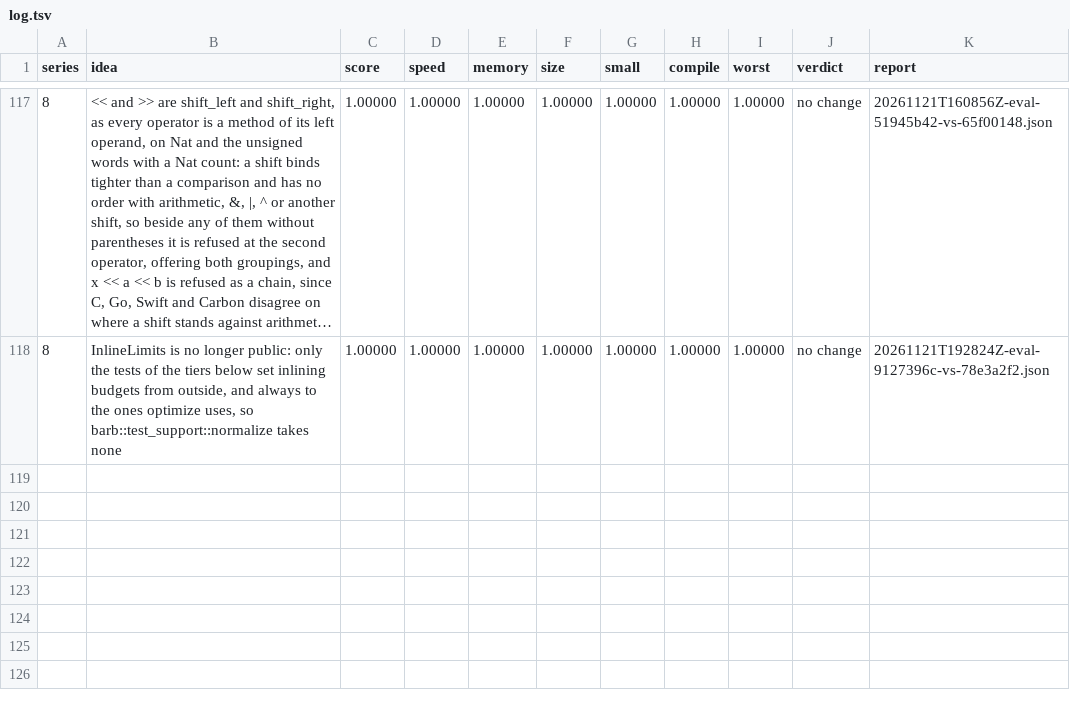
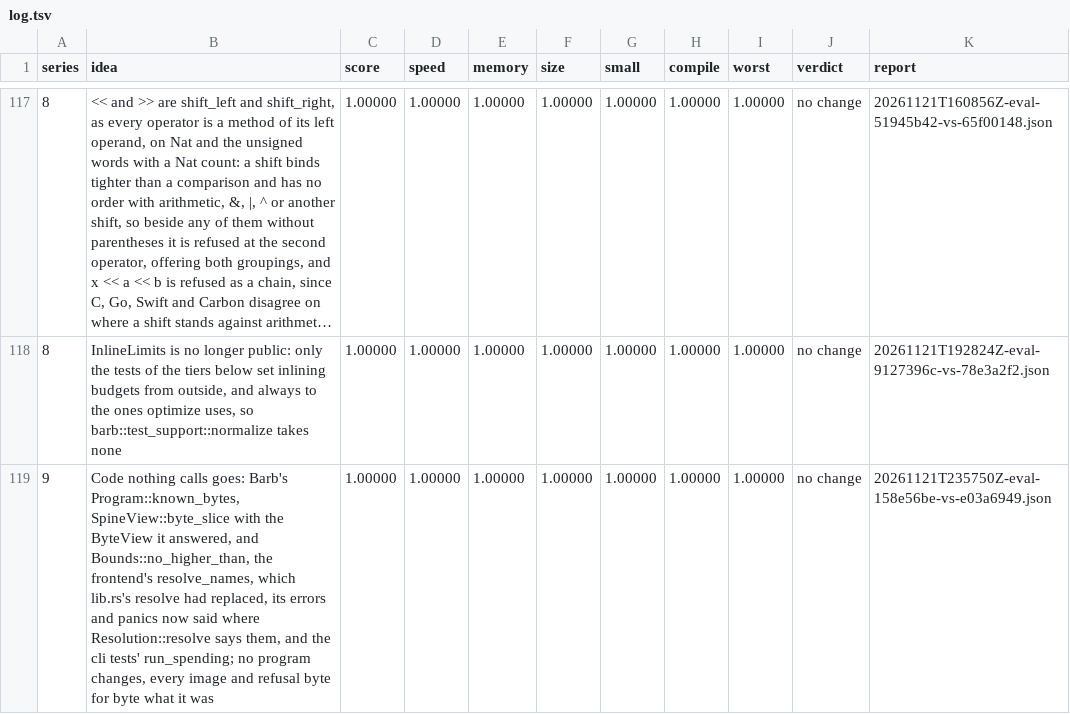
Before and after one commit to faun-lang/faun, a TSV file: ratchet/log.tsv, drawn as a sheet; only a part is shown, gaps mark what is left out; long unchanged cells end in …; the diff names each change by its address in the sheet, - before the commit and + after, or states it on an @@ line.

Commit message:
The log keeps the evaluation of removing the code nothing calls, logged under its commit's subject: no change, score 1.00000, every image and refusal the same

```diff
--- a/ratchet/log.tsv
+++ b/ratchet/log.tsv
+row 119: 9 | Code nothing calls goes: Barb's Program::known_bytes, SpineView::byte_slice with the ByteView it answered, and Bounds::no_higher_than, the frontend's resolve_names, which lib.rs's resolve had replaced, its errors and panics now said where Resolution::resolve says them, and the cli tests' run_spending; no program changes, every image and refusal byte for byte what it was | 1.00000 | 1.00000 | 1.00000 | 1.00000 | 1.00000 | 1.00000 | 1.00000 | no change | 20261121T235750Z-eval-158e56be-vs-e03a6949.json
```
